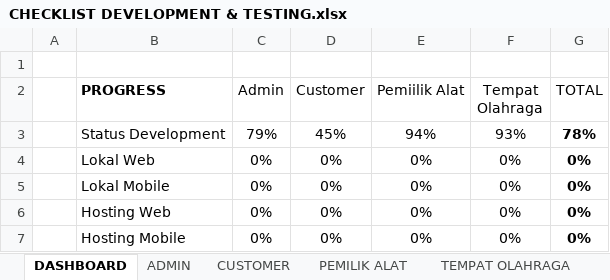
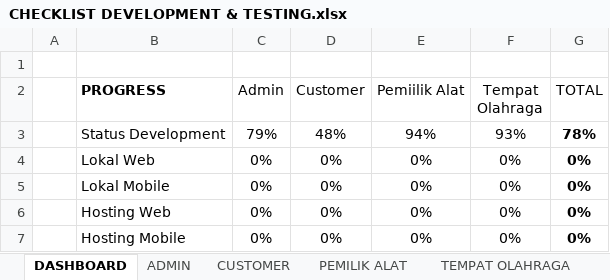
Before and after one commit to mariayerossi/TugasAkhir_Jiayoouu, an Excel workbook: CHECKLIST DEVELOPMENT & TESTING.xlsx, sheet DASHBOARD, drawn as a sheet; values as stored, in another font and other column widths than the file's, no borders; table styles not drawn; the diff names each change by its address in the sheet, - before the commit and + after, or states it on an @@ line.

```diff
--- a/CHECKLIST DEVELOPMENT & TESTING.xlsx (sheet DASHBOARD)
+++ b/CHECKLIST DEVELOPMENT & TESTING.xlsx (sheet DASHBOARD)
-D3 (Customer): 45%
+D3 (Customer): 48%
```
Also changed, not shown: sheet CUSTOMER, 4 other files.
